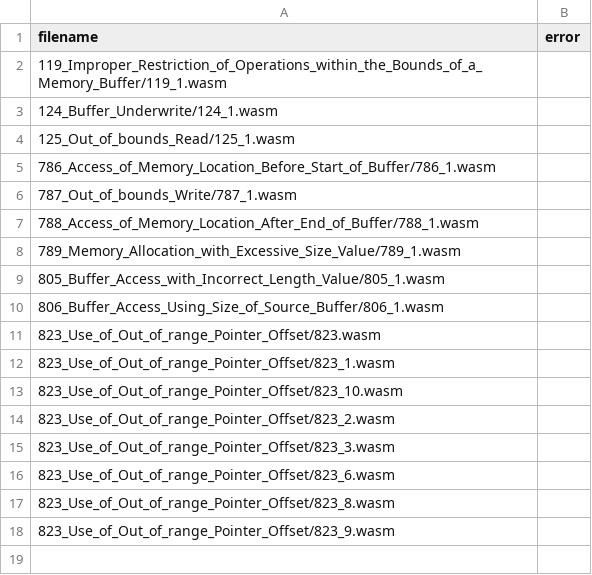
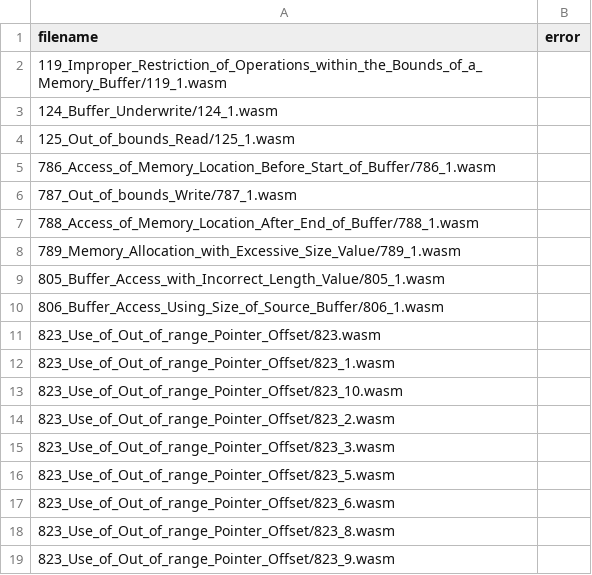
Before and after one commit to Yuxin-Qin/warduino_benchmarks, a CSV file: results_mac.csv, drawn as a sheet; the diff names each change by its address in the sheet, - before the commit and + after, or states it on an @@ line.

Commit message:
Add results

```diff
--- a/results_mac.csv
+++ b/results_mac.csv
+row 16: 823_Use_of_Out_of_range_Pointer_Offset/823_5.wasm
```
Also changed, not shown: 2 other files.
